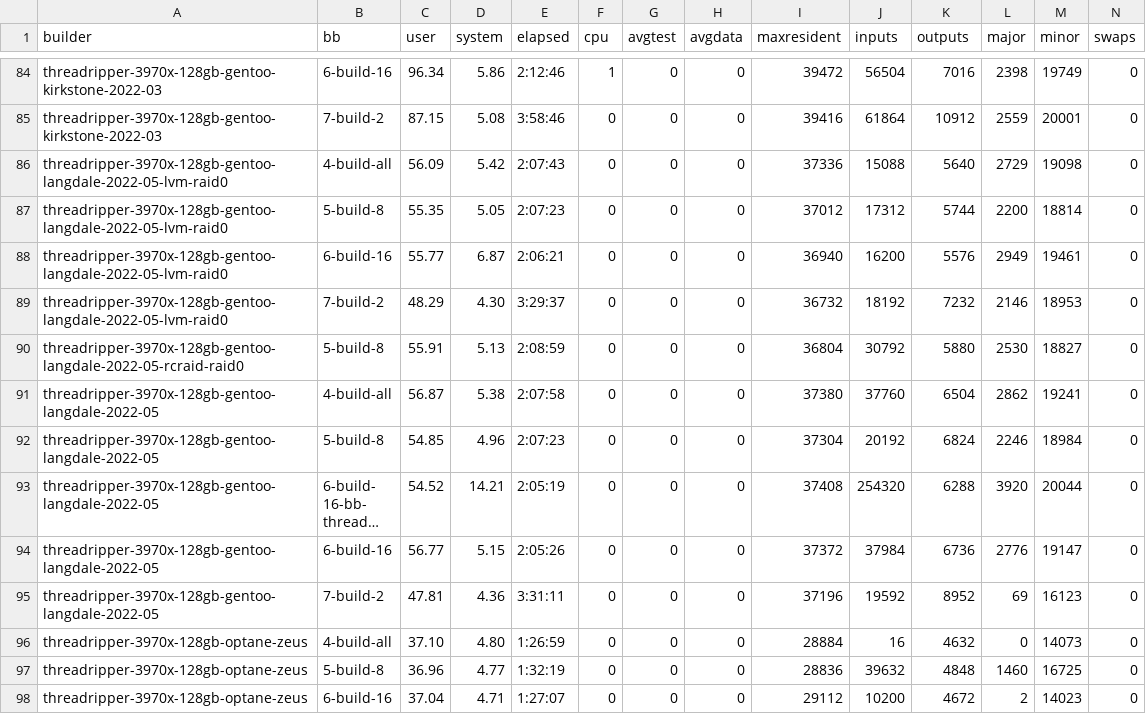
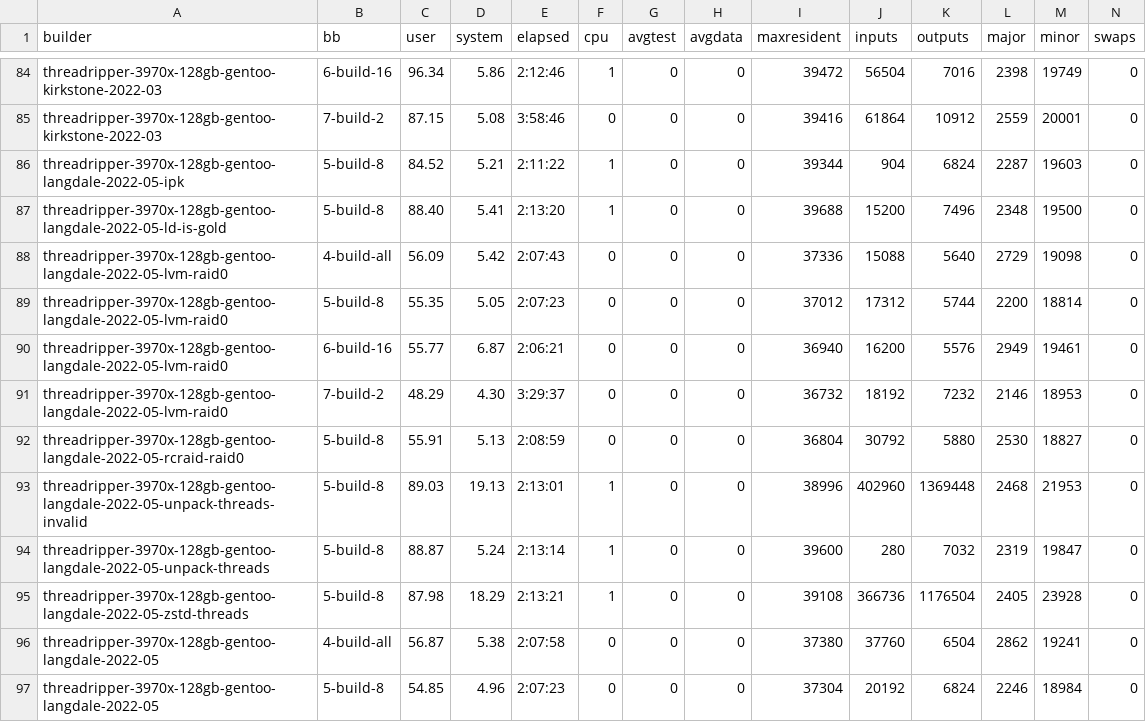
Before and after one commit to shr-project/test-oe-build-time, a CSV file: results.sheet03.time.build.csv, drawn as a sheet; only a part is shown, gaps mark what is left out; the shorter side is filled out with more unchanged rows; long unchanged cells end in …; the diff names each change by its address in the sheet, - before the commit and + after, or states it on an @@ line.

```diff
--- a/results.sheet03.time.build.csv
+++ b/results.sheet03.time.build.csv
+row 86: threadripper-3970x-128gb-gentoo-langdale-2022-05-ipk | 5-build-8 | 84.52 | 5.21 | 2:11:22 | 1 | 0 | 0 | 39344 | 904 | 6824 | 2287 | 19603 | 0
+row 87: threadripper-3970x-128gb-gentoo-langdale-2022-05-ld-is-gold | 5-build-8 | 88.40 | 5.41 | 2:13:20 | 1 | 0 | 0 | 39688 | 15200 | 7496 | 2348 | 19500 | 0
+row 93: threadripper-3970x-128gb-gentoo-langdale-2022-05-unpack-threads-invalid | 5-build-8 | 89.03 | 19.13 | 2:13:01 | 1 | 0 | 0 | 38996 | 402960 | 1369448 | 2468 | 21953 | 0
+row 94: threadripper-3970x-128gb-gentoo-langdale-2022-05-unpack-threads | 5-build-8 | 88.87 | 5.24 | 2:13:14 | 1 | 0 | 0 | 39600 | 280 | 7032 | 2319 | 19847 | 0
+row 95: threadripper-3970x-128gb-gentoo-langdale-2022-05-zstd-threads | 5-build-8 | 87.98 | 18.29 | 2:13:21 | 1 | 0 | 0 | 39108 | 366736 | 1176504 | 2405 | 23928 | 0
```
Also changed, not shown: results.sheet09.top20s.builds.csv, 25 other files.
